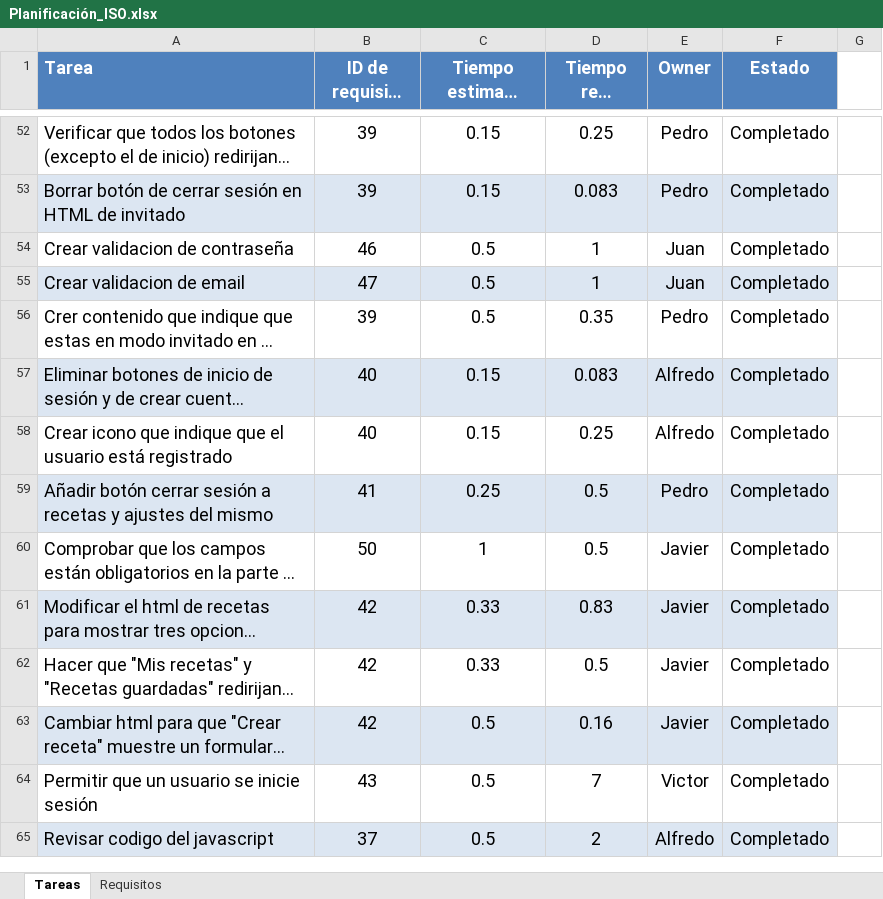
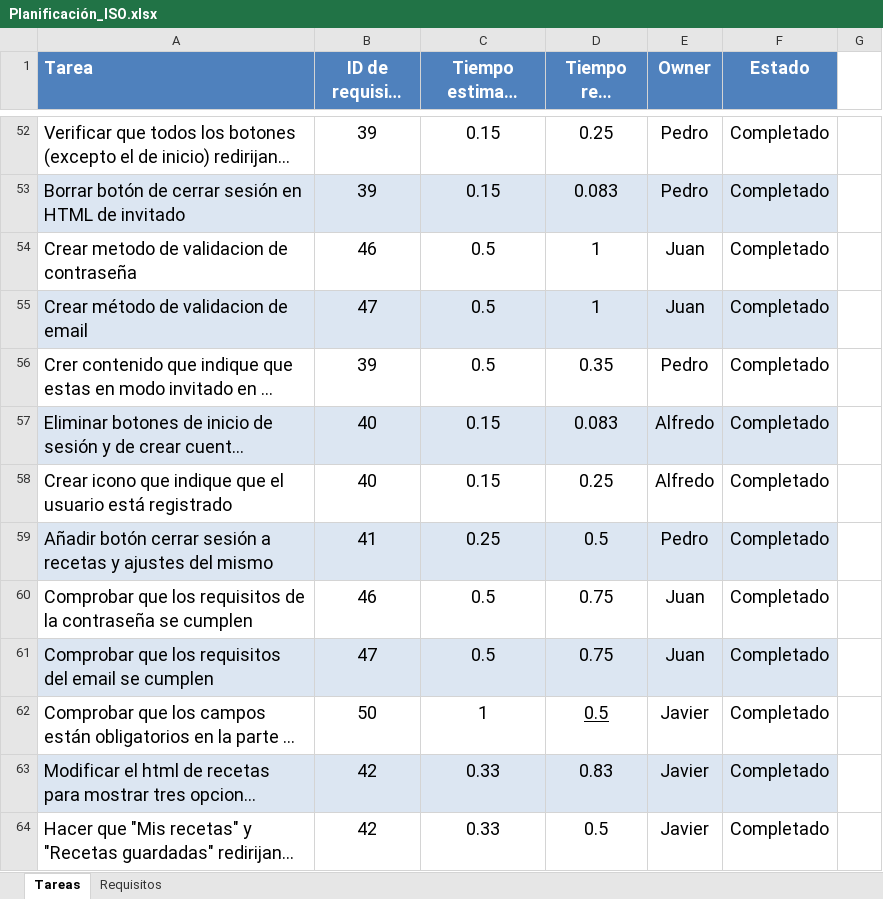
Before and after one commit to victorinho09/Proyecto_Ingenieria_Software, an Excel workbook: Planificación_ISO.xlsx, sheet Tareas, drawn as a sheet; only a part is shown, gaps mark what is left out; the shorter side is filled out with more unchanged rows; long unchanged cells end in …; values as stored, in another font and other column widths than the file's, no borders; conditional formats not drawn; addresses are those after the commit; the diff covers the shown part only; the diff names each change by its address in the sheet, - before the commit and + after, or states it on an @@ line.

```diff
--- a/Planificación_ISO.xlsx (sheet Tareas)
+++ b/Planificación_ISO.xlsx (sheet Tareas)
-A54 (Tarea): Crear validacion de contraseña
+A54 (Tarea): Crear metodo de validacion de contraseña
-A55 (Tarea): Crear validacion de email
+A55 (Tarea): Crear método de validacion de email
+row 60: Comprobar que los requisitos de la contraseña se cumplen | 46 | 0.5 | 0.75 | Juan | Completado
+row 61: Comprobar que los requisitos del email se cumplen | 47 | 0.5 | 0.75 | Juan | Completado
-D62 underline: off
+D62 underline: on
```
Also changed, not shown: 16 added rows, 2 removed rows and 8 edited cells elsewhere in this sheet, sheet Requisitos, hidden cells.
